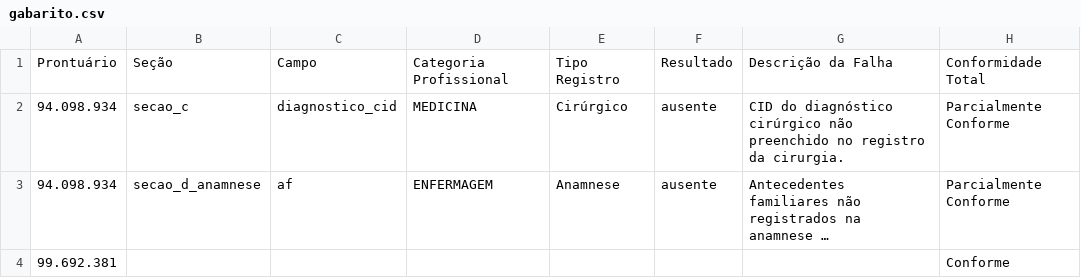
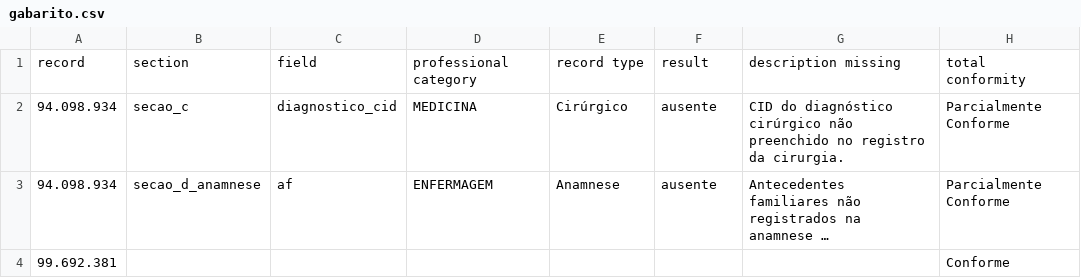
Before and after one commit to MaraLeao/Auditor-de-Qualidade-de-PEP, a CSV file: data_extract/evaluation/notebooks/data/gabarito.csv (was data_extract/evaluation/notebooks/data/prontuarios-gabaritos/gabarito.csv), drawn as a sheet; only a part is shown; long unchanged cells end in …; removed rows and columns are numbered as before the commit, all else as after; the diff names each change by its address in the sheet, - before the commit and + after, or states it on an @@ line.

Commit message:
fix: gabarito label into english

```diff
--- a/data_extract/evaluation/notebooks/data/prontuarios-gabaritos/gabarito.csv
+++ b/data_extract/evaluation/notebooks/data/gabarito.csv
-row 1: Prontuário | Seção | Campo | Categoria Profissional | Tipo Registro | Resultado | Descrição da Falha | Conformidade Total
+row 1: record | section | field | professional category | record type | result | description missing | total conformity
```
Also changed, not shown: 3 other files.
